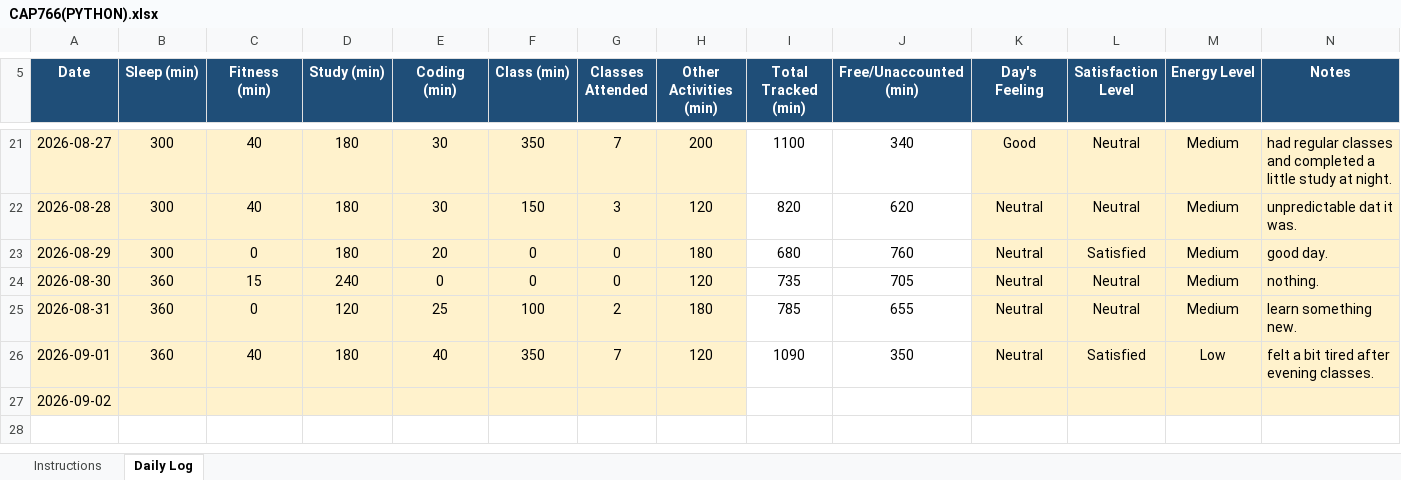
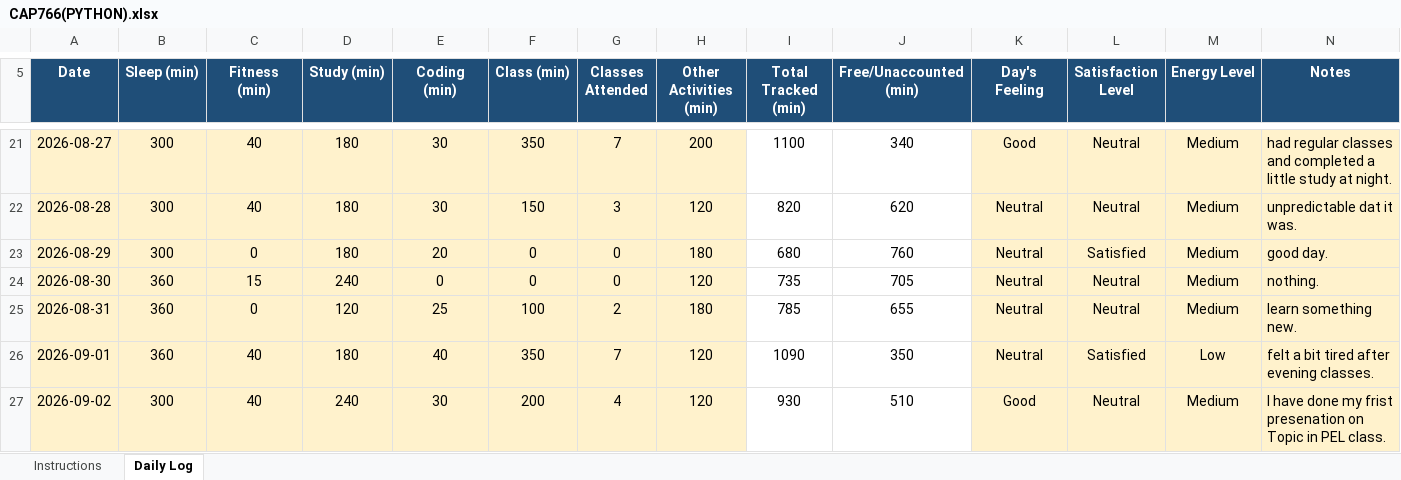
Before and after one commit to djveeru12345-wq/CAP776-GROUP-I-, an Excel workbook: CAP766(PYTHON).xlsx, sheet Daily Log, drawn as a sheet; only a part is shown, gaps mark what is left out; values as stored, in another font and other column widths than the file's, no borders; conditional formats not drawn; the diff names each change by its address in the sheet, - before the commit and + after, or states it on an @@ line.

Commit message:
updated excel file

```diff
--- a/CAP766(PYTHON).xlsx (sheet Daily Log)
+++ b/CAP766(PYTHON).xlsx (sheet Daily Log)
-B27 (Sleep (min)): (empty)
+B27 (Sleep (min)): 300
-C27 (Fitness (min)): (empty)
+C27 (Fitness (min)): 40
-D27 (Study (min)): (empty)
+D27 (Study (min)): 240
-E27 (Coding (min)): (empty)
+E27 (Coding (min)): 30
-F27 (Class (min)): (empty)
+F27 (Class (min)): 200
-G27 (Classes Attended): (empty)
+G27 (Classes Attended): 4
-H27 (Other Activities (min)): (empty)
+H27 (Other Activities (min)): 120
-I27 (Total Tracked (min)): (empty)
+I27 (Total Tracked (min)): 930
-J27 (Free/Unaccounted (min)): (empty)
+J27 (Free/Unaccounted (min)): 510
-K27 (Day's Feeling): (empty)
+K27 (Day's Feeling): Good
-L27 (Satisfaction Level): (empty)
+L27 (Satisfaction Level): Neutral
-M27 (Energy Level): (empty)
+M27 (Energy Level): Medium
-N27 (Notes): (empty)
+N27 (Notes): I have done my frist presenation on Topic in PEL class.
```
